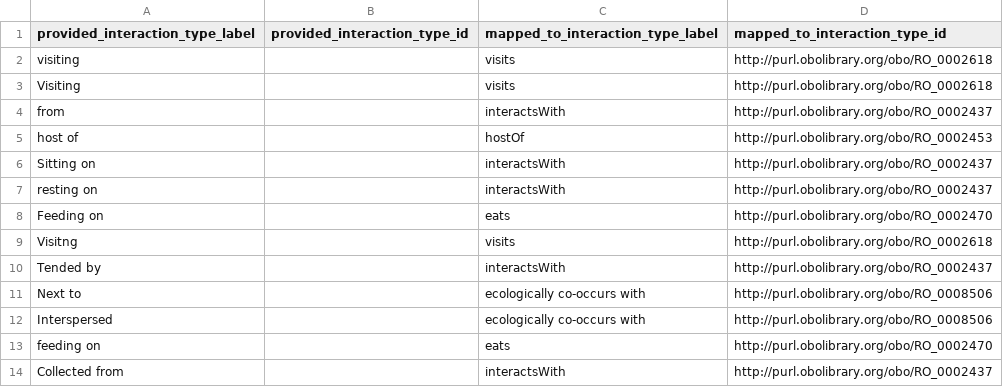
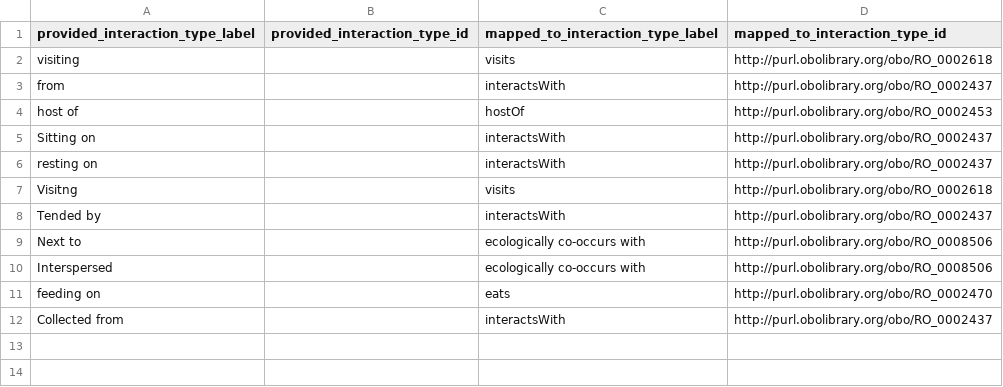
Before and after one commit to globalbioticinteractions/zmo-gyrodactylus, a CSV file: interaction_types_mapping.csv, drawn as a sheet; the diff names each change by its address in the sheet, - before the commit and + after, or states it on an @@ line.

Commit message:
remove apparent duplicate mappings; workaround for #53

```diff
--- a/interaction_types_mapping.csv
+++ b/interaction_types_mapping.csv
-row 3: Visiting |  | visits | http://purl.obolibrary.org/obo/RO_0002618
-row 8: Feeding on |  | eats | http://purl.obolibrary.org/obo/RO_0002470
```
